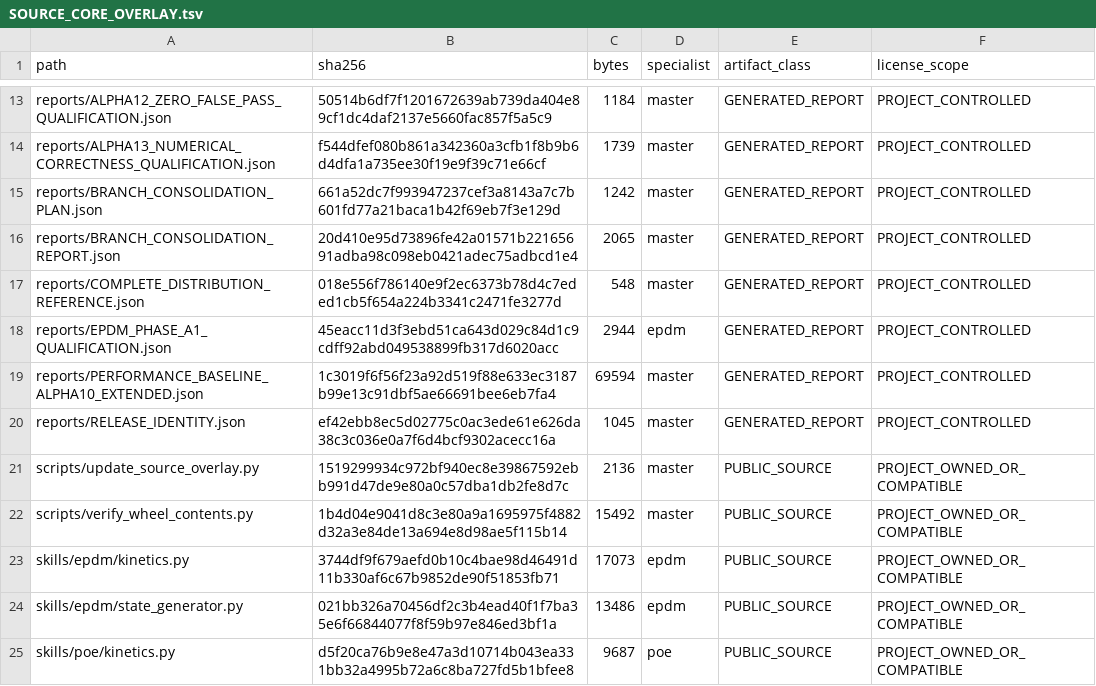
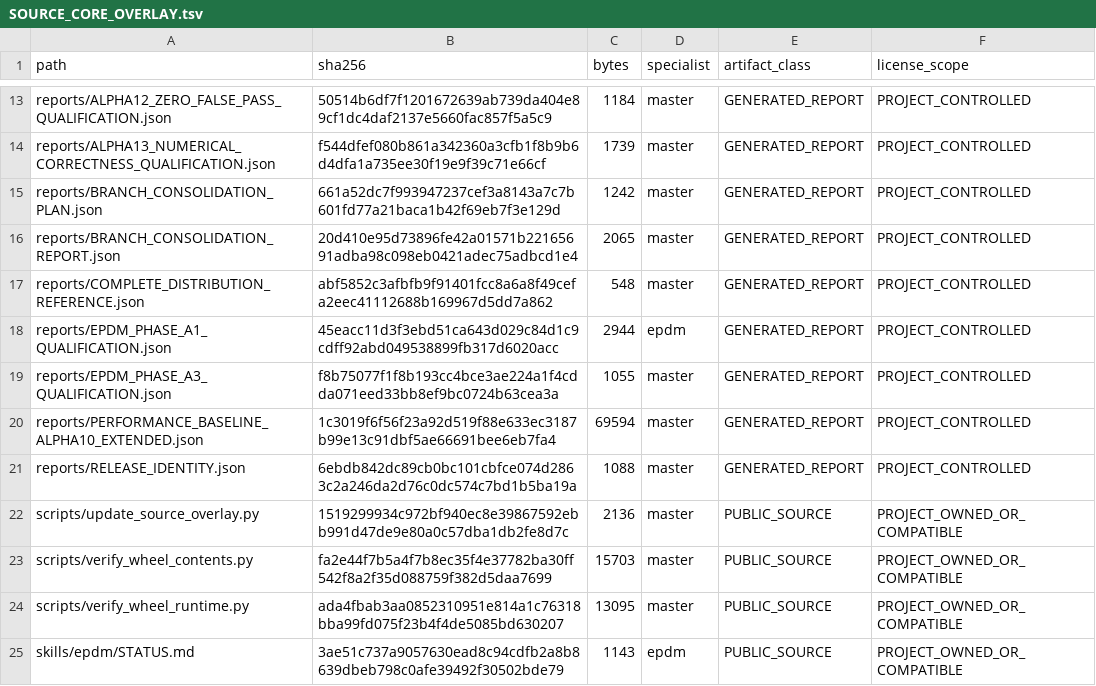
Before and after one commit to SUNHAOJUN22/TSAO-PROCESSING-SKILL, a TSV file: reports/SOURCE_CORE_OVERLAY.tsv, drawn as a sheet; only a part is shown, gaps mark what is left out; the shorter side is filled out with more unchanged rows; the diff covers the shown part only.

```diff
--- a/reports/SOURCE_CORE_OVERLAY.tsv
+++ b/reports/SOURCE_CORE_OVERLAY.tsv
@@ -16,7 +16,10 @@ reports/BRANCH_CONSOLIDATION_PLAN.json	661a52dc7f993947237cef3a8143a7c7b601fd77a
 reports/BRANCH_CONSOLIDATION_REPORT.json	20d410e95d73896fe42a01571b22165691adba98c098eb0421adec75adbcd1e4	2065	master	GENERATED_REPORT	PROJECT_CONTROLLED
-reports/COMPLETE_DISTRIBUTION_REFERENCE.json	018e556f786140e9f2ec6373b78d4c7eded1cb5f654a224b3341c2471fe3277d	548	master	GENERATED_REPORT	PROJECT_CONTROLLED
+reports/COMPLETE_DISTRIBUTION_REFERENCE.json	abf5852c3afbfb9f91401fcc8a6a8f49cefa2eec41112688b169967d5dd7a862	548	master	GENERATED_REPORT	PROJECT_CONTROLLED
 reports/EPDM_PHASE_A1_QUALIFICATION.json	45eacc11d3f3ebd51ca643d029c84d1c9cdff92abd049538899fb317d6020acc	2944	epdm	GENERATED_REPORT	PROJECT_CONTROLLED
+reports/EPDM_PHASE_A3_QUALIFICATION.json	f8b75077f1f8b193cc4bce3ae224a1f4cdda071eed33bb8ef9bc0724b63cea3a	1055	master	GENERATED_REPORT	PROJECT_CONTROLLED
 reports/PERFORMANCE_BASELINE_ALPHA10_EXTENDED.json	1c3019f6f56f23a92d519f88e633ec3187b99e13c91dbf5ae66691bee6eb7fa4	69594	master	GENERATED_REPORT	PROJECT_CONTROLLED
-reports/RELEASE_IDENTITY.json	ef42ebb8ec5d02775c0ac3ede61e626da38c3c036e0a7f6d4bcf9302acecc16a	1045	master	GENERATED_REPORT	PROJECT_CONTROLLED
+reports/RELEASE_IDENTITY.json	6ebdb842dc89cb0bc101cbfce074d2863c2a246da2d76c0dc574c7bd1b5ba19a	1088	master	GENERATED_REPORT	PROJECT_CONTROLLED
 scripts/update_source_overlay.py	1519299934c972bf940ec8e39867592ebb991d47de9e80a0c57dba1db2fe8d7c	2136	master	PUBLIC_SOURCE	PROJECT_OWNED_OR_COMPATIBLE
-scripts/verify_wheel_contents.py	1b4d04e9041d8c3e80a9a1695975f4882d32a3e84de13a694e8d98ae5f115b14	15492	master	PUBLIC_SOURCE	PROJECT_OWNED_OR_COMPATIBLE
+scripts/verify_wheel_contents.py	fa2e44f7b5a4f7b8ec35f4e37782ba30ff542f8a2f35d088759f382d5daa7699	15703	master	PUBLIC_SOURCE	PROJECT_OWNED_OR_COMPATIBLE
+scripts/verify_wheel_runtime.py	ada4fbab3aa0852310951e814a1c76318bba99fd075f23b4f4de5085bd630207	13095	master	PUBLIC_SOURCE	PROJECT_OWNED_OR_COMPATIBLE
+skills/epdm/STATUS.md	3ae51c737a9057630ead8c94cdfb2a8b8639dbeb798c0afe39492f30502bde79	1143	epdm	PUBLIC_SOURCE	PROJECT_OWNED_OR_COMPATIBLE
```
Also changed, not shown: 7 added rows and 14 edited cells elsewhere in this file, 24 other files.
